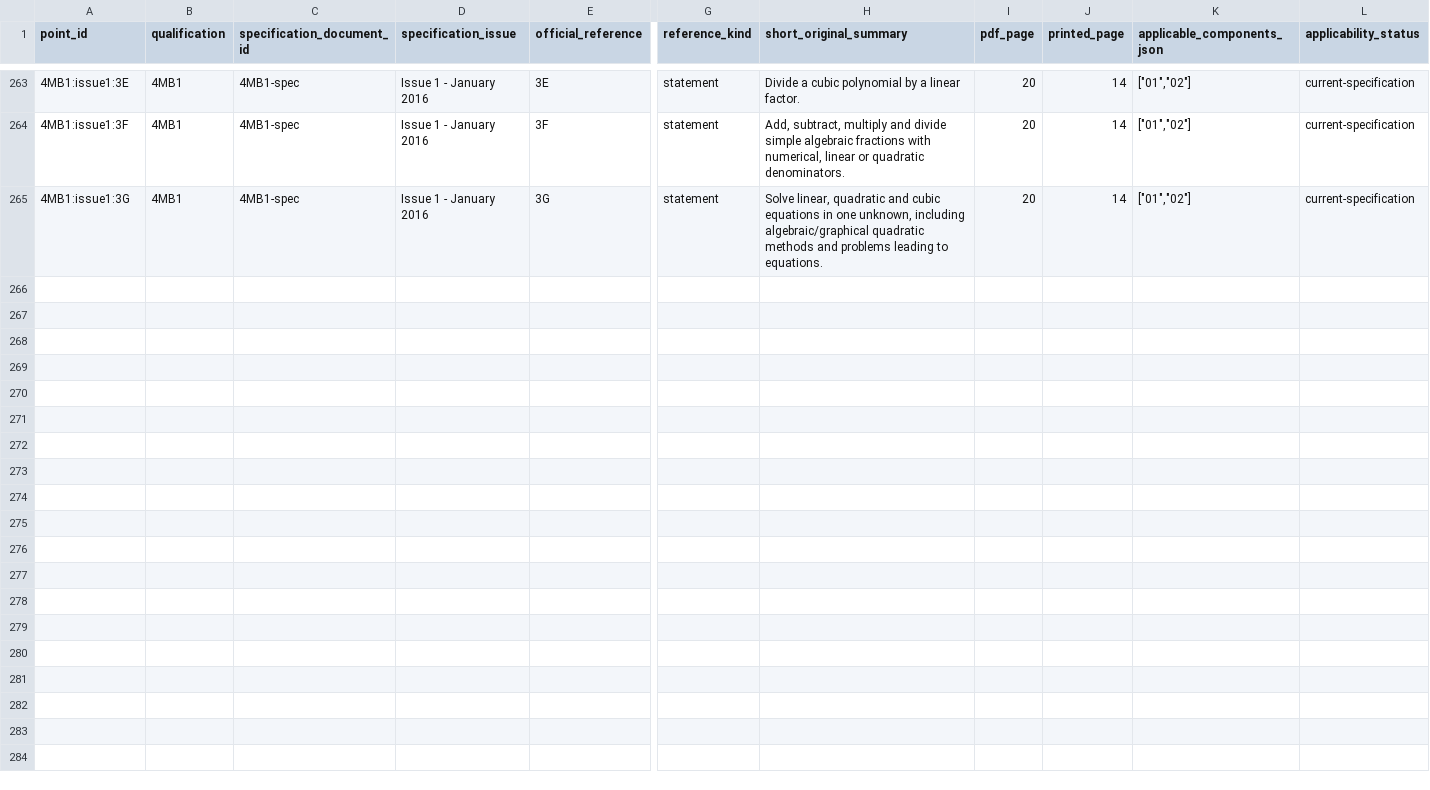
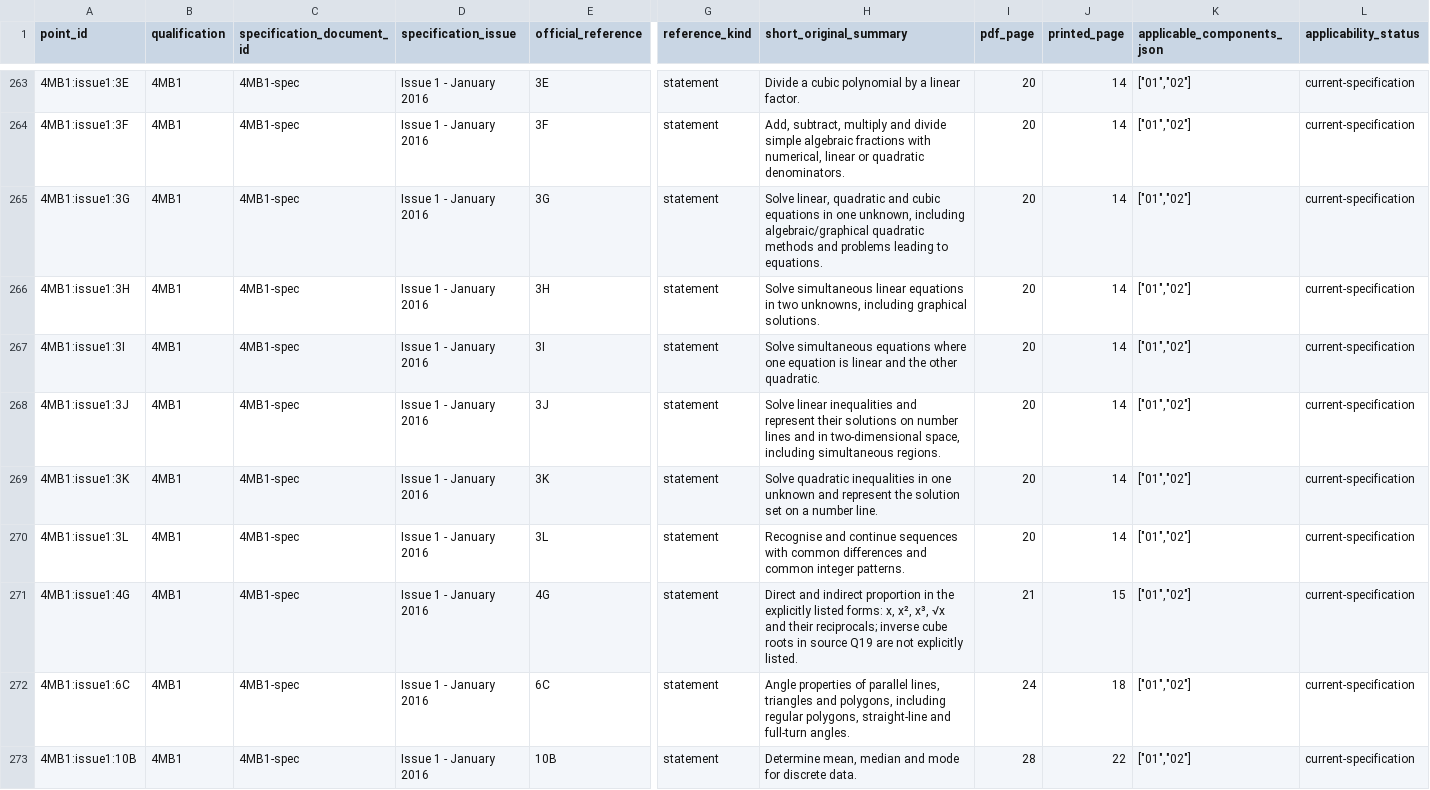
Before and after one commit to peterpeterpeter111/igcses, a CSV file: research/ledger/v1/syllabus-points.csv, drawn as a sheet; only a part is shown, gaps mark what is left out; rows hold the shown columns only; the diff names each change by its address in the sheet, - before the commit and + after, or states it on an @@ line.

```diff
--- a/research/ledger/v1/syllabus-points.csv
+++ b/research/ledger/v1/syllabus-points.csv
+row 266: 4MB1:issue1:3H | 4MB1 | 4MB1-spec | Issue 1 - January 2016 | 3H | statement | Solve simultaneous linear equations in two unknowns, including graphical solutions. | 20 | 14 | ["01","02"] | current-specification
+row 267: 4MB1:issue1:3I | 4MB1 | 4MB1-spec | Issue 1 - January 2016 | 3I | statement | Solve simultaneous equations where one equation is linear and the other quadratic. | 20 | 14 | ["01","02"] | current-specification
+row 268: 4MB1:issue1:3J | 4MB1 | 4MB1-spec | Issue 1 - January 2016 | 3J | statement | Solve linear inequalities and represent their solutions on number lines and in two-dimensional space, including simultaneous regions. | 20 | 14 | ["01","02"] | current-specification
+row 269: 4MB1:issue1:3K | 4MB1 | 4MB1-spec | Issue 1 - January 2016 | 3K | statement | Solve quadratic inequalities in one unknown and represent the solution set on a number line. | 20 | 14 | ["01","02"] | current-specification
+row 270: 4MB1:issue1:3L | 4MB1 | 4MB1-spec | Issue 1 - January 2016 | 3L | statement | Recognise and continue sequences with common differences and common integer patterns. | 20 | 14 | ["01","02"] | current-specification
+row 271: 4MB1:issue1:4G | 4MB1 | 4MB1-spec | Issue 1 - January 2016 | 4G | statement | Direct and indirect proportion in the explicitly listed forms: x, x², x³, √x and their reciprocals; inverse cube roots in source Q19 are not explicitly listed. | 21 | 15 | ["01","02"] | current-specification
+row 272: 4MB1:issue1:6C | 4MB1 | 4MB1-spec | Issue 1 - January 2016 | 6C | statement | Angle properties of parallel lines, triangles and polygons, including regular polygons, straight-line and full-turn angles. | 24 | 18 | ["01","02"] | current-specification
+row 273: 4MB1:issue1:10B | 4MB1 | 4MB1-spec | Issue 1 - January 2016 | 10B | statement | Determine mean, median and mode for discrete data. | 28 | 22 | ["01","02"] | current-specification
```
Also changed, not shown: research/ledger/v1/documents.csv, research/ledger/v1/papers.csv, 28 other files.
